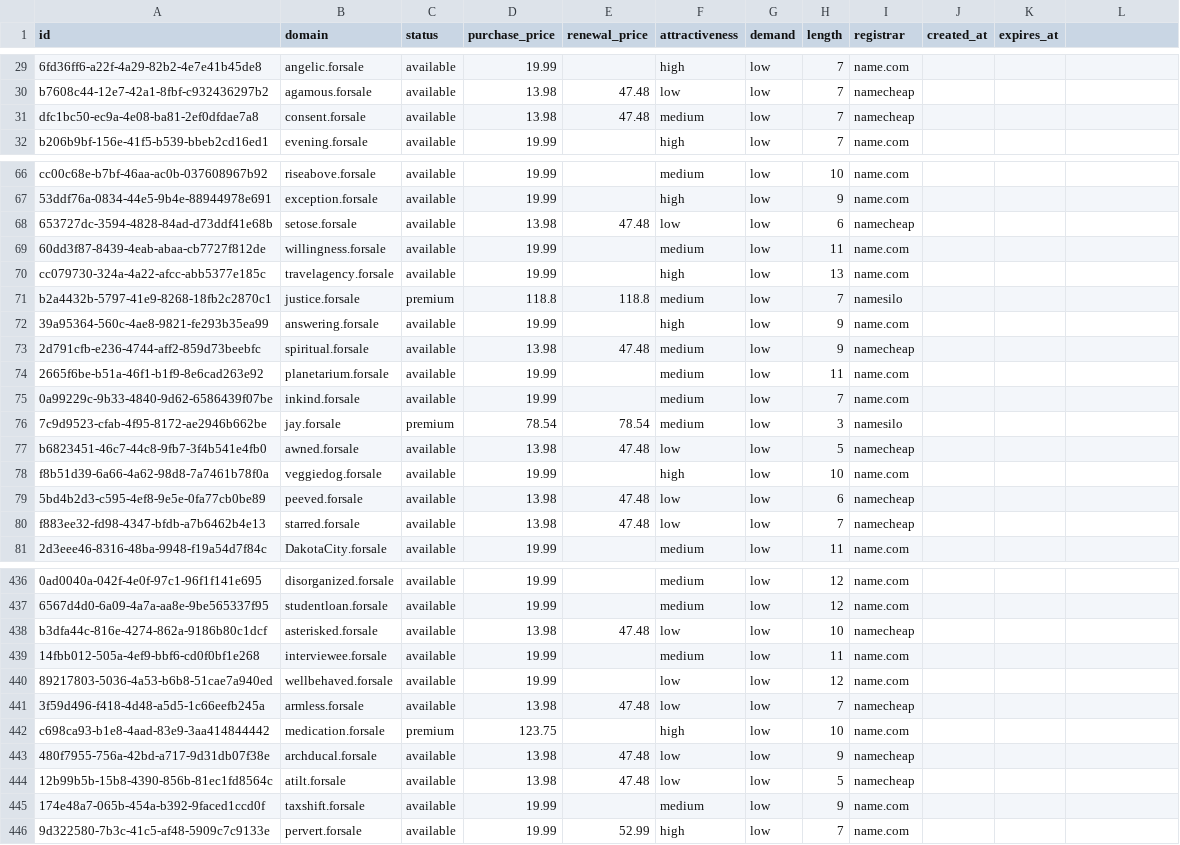
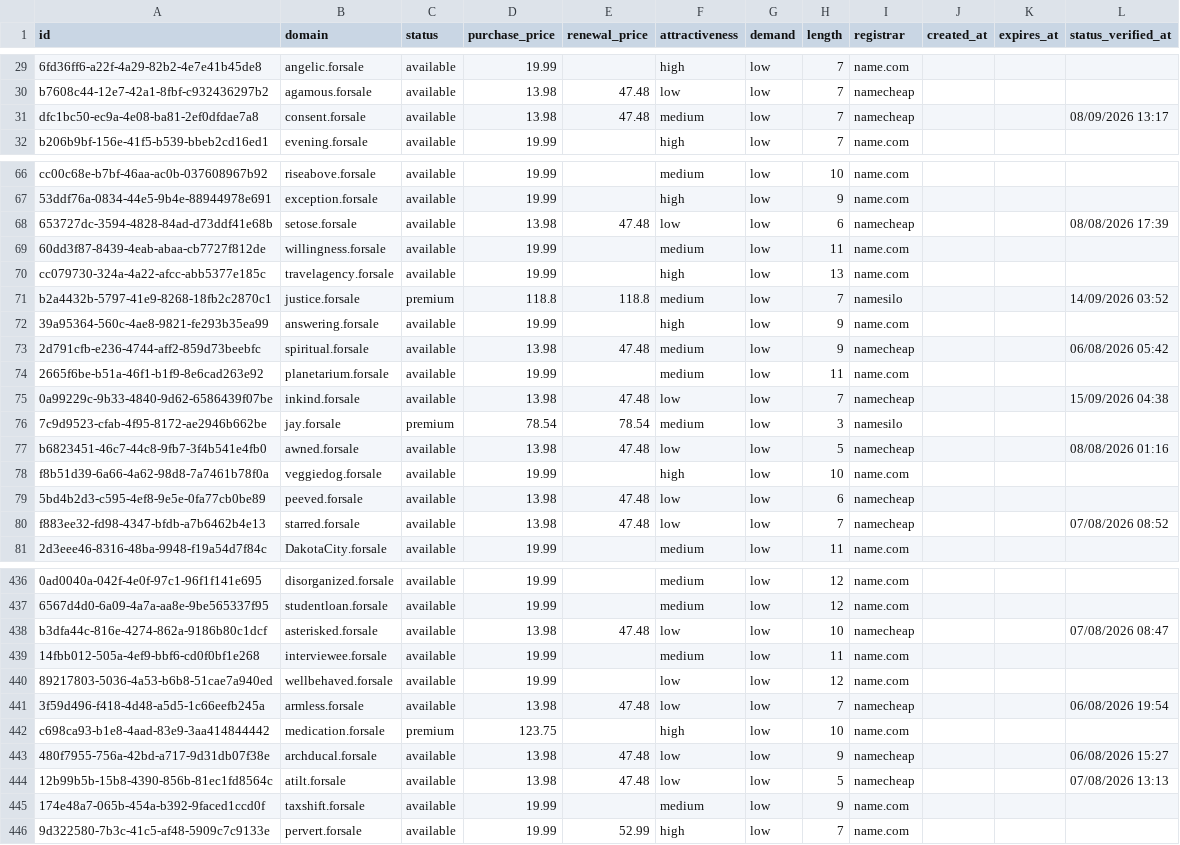
Before and after one commit to UniqueDomains/forsale-oneword-domains, a CSV file: forsale.csv, drawn as a sheet; only a part is shown, gaps mark what is left out; the diff covers the shown part only; the diff names each change by its address in the sheet, - before the commit and + after, or states it on an @@ line.

Commit message:
Domains update

```diff
--- a/forsale.csv
+++ b/forsale.csv
-L1: (empty)
+L1: status_verified_at
-L31 (status_verified_at): (empty)
+L31 (status_verified_at): 08/09/2026 13:17
-L68 (status_verified_at): (empty)
+L68 (status_verified_at): 08/08/2026 17:39
-L71 (status_verified_at): (empty)
+L71 (status_verified_at): 14/09/2026 03:52
-L73 (status_verified_at): (empty)
+L73 (status_verified_at): 06/08/2026 05:42
-D75 (purchase_price): 19.99
+D75 (purchase_price): 13.98
-E75 (renewal_price): (empty)
+E75 (renewal_price): 47.48
-F75 (attractiveness): medium
+F75 (attractiveness): low
-I75 (registrar): name.com
+I75 (registrar): namecheap
-L75 (status_verified_at): (empty)
+L75 (status_verified_at): 15/09/2026 04:38
-L77 (status_verified_at): (empty)
+L77 (status_verified_at): 08/08/2026 01:16
-L80 (status_verified_at): (empty)
+L80 (status_verified_at): 07/08/2026 08:52
-L438 (status_verified_at): (empty)
+L438 (status_verified_at): 07/08/2026 08:47
-L441 (status_verified_at): (empty)
+L441 (status_verified_at): 06/08/2026 19:54
-L443 (status_verified_at): (empty)
+L443 (status_verified_at): 06/08/2026 15:27
-L444 (status_verified_at): (empty)
+L444 (status_verified_at): 07/08/2026 13:13
```
Also changed, not shown: 112 edited cells elsewhere in this file, 6 other files.
